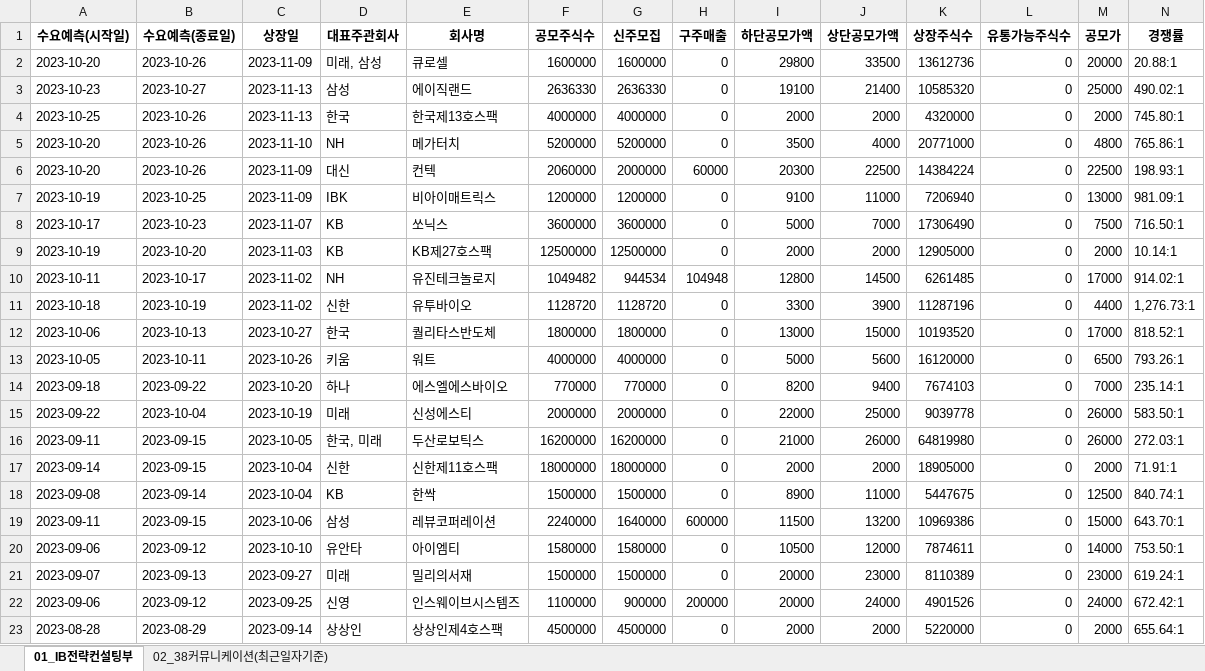
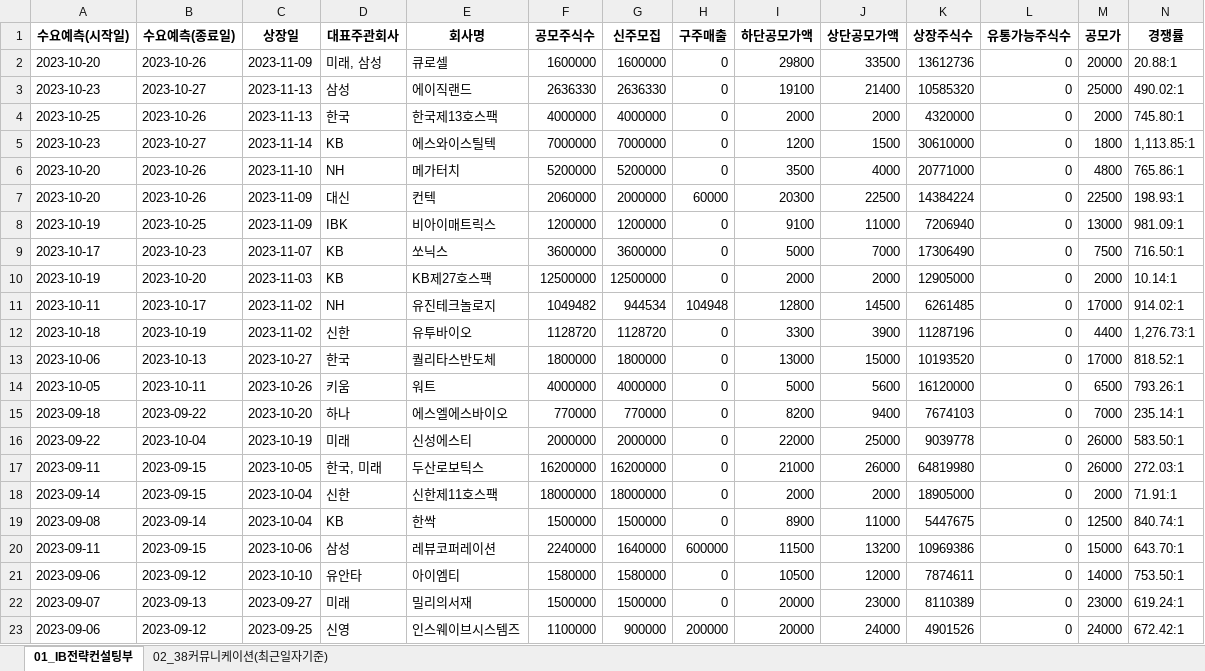
Before and after one commit to Kis-ds/IPO, an Excel workbook: datasets/ib-strategy-data.xlsx, sheet 01_IB전략컨설팅부, drawn as a sheet; only a part is shown; values as stored, in another font and other column widths than the file's, no borders; removed rows and columns are numbered as before the commit, all else as after; rows hold the shown columns only; the diff names each change by its address in the sheet, - before the commit and + after, or states it on an @@ line.

```diff
--- a/datasets/ib-strategy-data.xlsx (sheet 01_IB전략컨설팅부)
+++ b/datasets/ib-strategy-data.xlsx (sheet 01_IB전략컨설팅부)
+row 5: 2023-10-23 | 2023-10-27 | 2023-11-14 | KB | 에스와이스틸텍 | 7000000 | 7000000 | 0 | 1200 | 1500 | 30610000 | 0 | 1800 | 1,113.85:1
-row 23: 2023-08-28 | 2023-08-29 | 2023-09-14 | 상상인 | 상상인제4호스팩 | 4500000 | 4500000 | 0 | 2000 | 2000 | 5220000 | 0 | 2000 | 655.64:1
```
Also changed, not shown: datasets/corporate-finance-data.xlsx, datasets/form1.xlsx, 4 other files.
